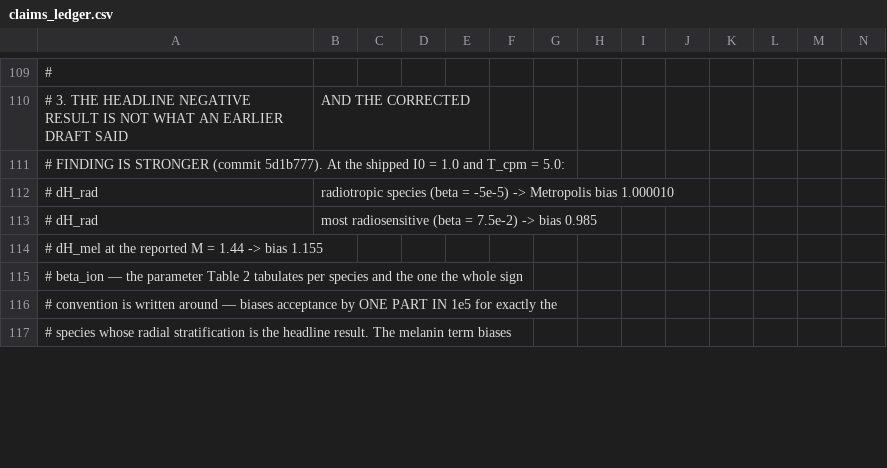
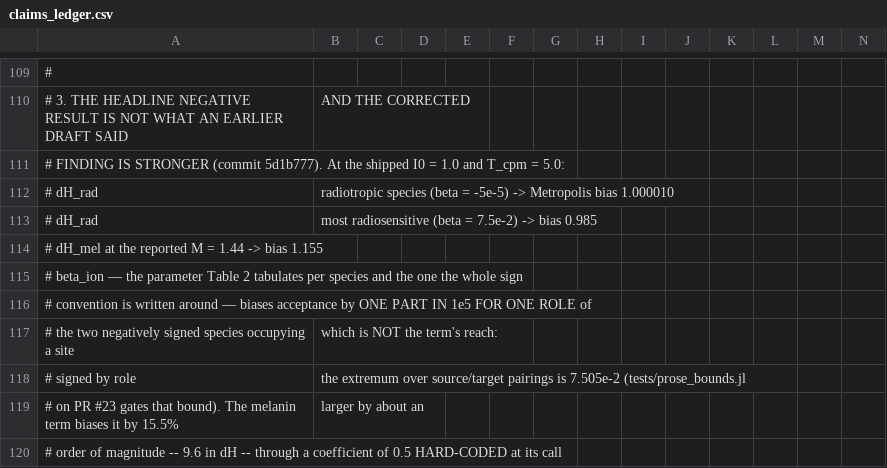
Before and after one commit to aurascoper/Biofilms, a CSV file: data/claims_ledger.csv, drawn as a sheet; only a part is shown, gaps mark what is left out; the diff covers the shown part only.

```diff
--- a/data/claims_ledger.csv
+++ b/data/claims_ledger.csv
@@ -115,3 +115,6 @@
 #    beta_ion — the parameter Table 2 tabulates per species and the one the whole sign
-#    convention is written around — biases acceptance by ONE PART IN 1e5 for exactly the
-#    species whose radial stratification is the headline result. The melanin term biases
+#    convention is written around — biases acceptance by ONE PART IN 1e5 FOR ONE ROLE of
+#    the two negatively signed species occupying a site, which is NOT the term's reach:
+#    signed by role, the extremum over source/target pairings is 7.505e-2 (tests/prose_bounds.jl
+#    on PR #23 gates that bound). The melanin term biases it by 15.5%, larger by about an
+#    order of magnitude -- 9.6 in dH -- through a coefficient of 0.5 HARD-CODED at its call
```
Also changed, not shown: 2 added rows, 2 removed rows and 4 edited cells elsewhere in this file, data/parameter_provenance.csv, data/uncertainty/feedback_parameter_distributions.csv, 5 other files.
